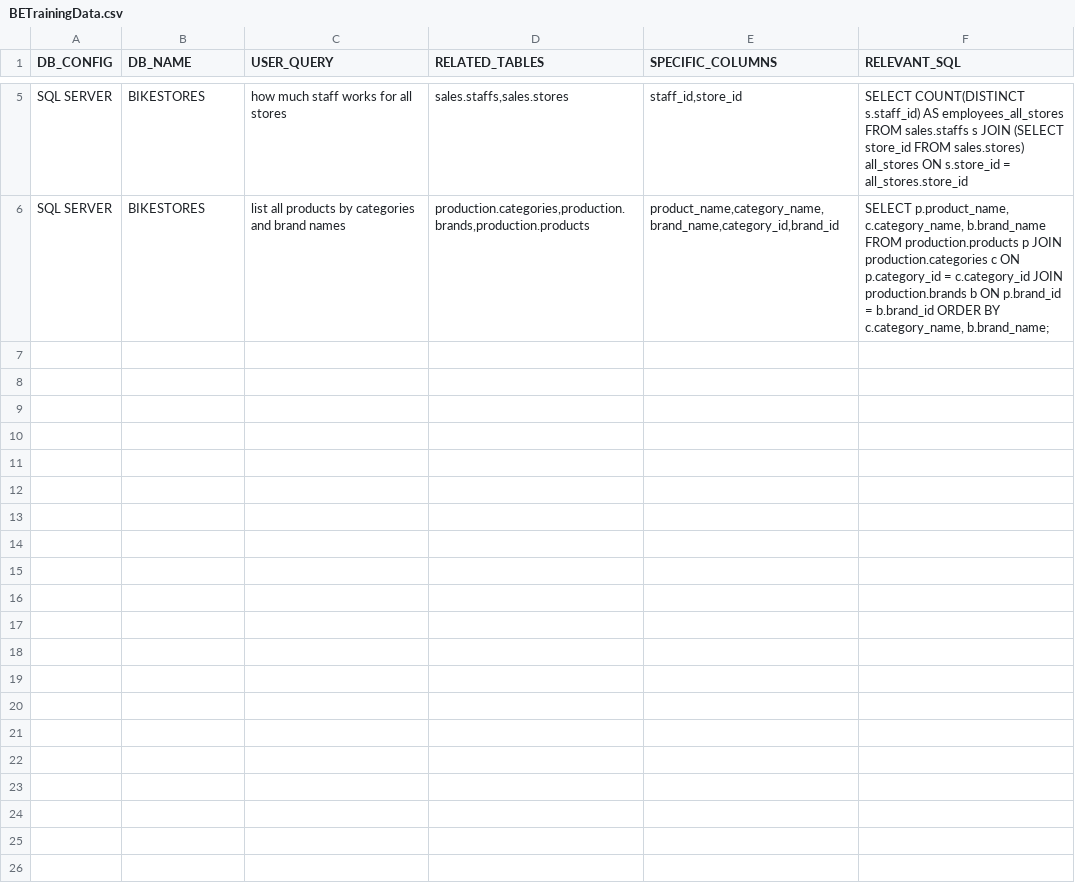
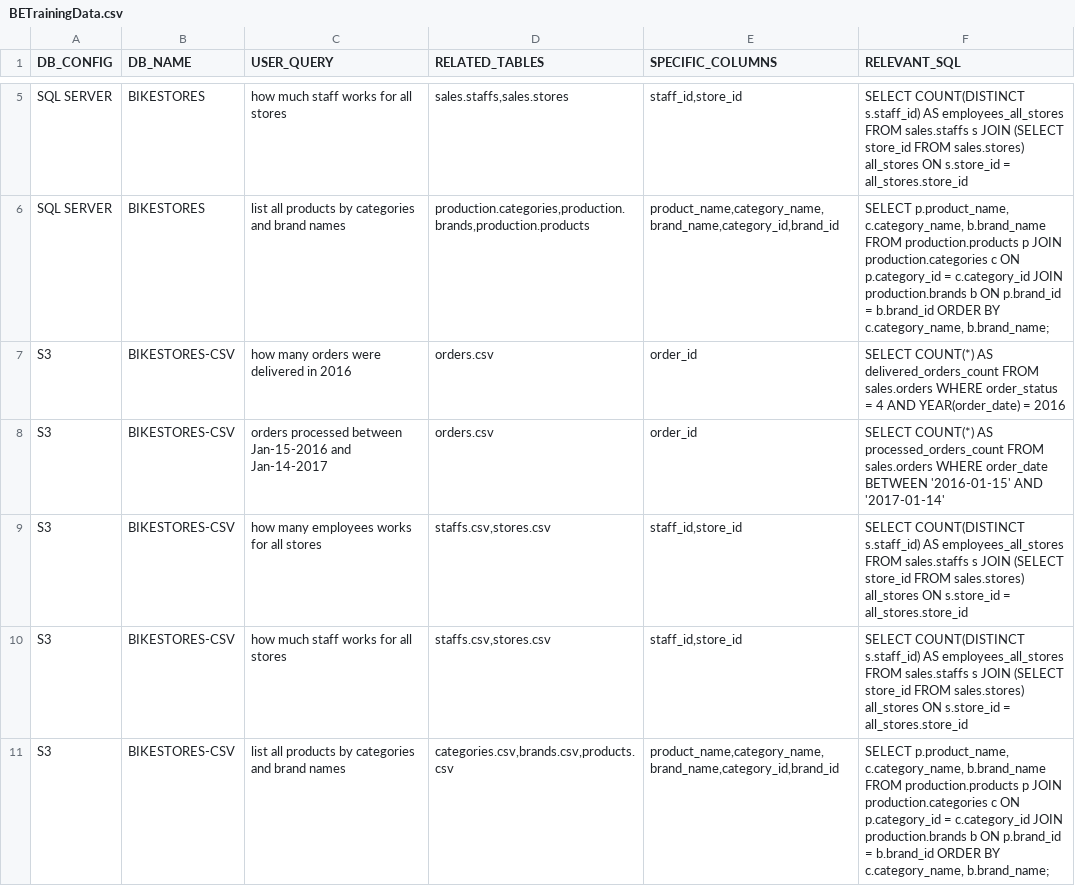
Before and after one commit to m-prasad-reddy/TIA-1.1, a CSV file: BETrainingData.csv, drawn as a sheet; only a part is shown, gaps mark what is left out; the diff names each change by its address in the sheet, - before the commit and + after, or states it on an @@ line.

Commit message:
Update BETrainingData.csv

```diff
--- a/BETrainingData.csv
+++ b/BETrainingData.csv
+row 7: S3 | BIKESTORES-CSV | how many orders were delivered in 2016 | orders.csv | order_id | SELECT COUNT(*) AS delivered_orders_count FROM sales.orders WHERE order_status = 4 AND YEAR(order_date) = 2016
+row 8: S3 | BIKESTORES-CSV | orders processed between Jan-15-2016 and Jan-14-2017 | orders.csv | order_id | SELECT COUNT(*) AS processed_orders_count FROM sales.orders WHERE order_date BETWEEN '2016-01-15' AND '2017-01-14'
+row 9: S3 | BIKESTORES-CSV | how many employees works for all stores | staffs.csv,stores.csv | staff_id,store_id | SELECT COUNT(DISTINCT s.staff_id) AS employees_all_stores FROM sales.staffs s JOIN (SELECT store_id FROM sales.stores) all_stores ON s.store_id = all_stores.store_id
+row 10: S3 | BIKESTORES-CSV | how much staff works for all stores | staffs.csv,stores.csv | staff_id,store_id | SELECT COUNT(DISTINCT s.staff_id) AS employees_all_stores FROM sales.staffs s JOIN (SELECT store_id FROM sales.stores) all_stores ON s.store_id = all_stores.store_id
+row 11: S3 | BIKESTORES-CSV | list all products by categories and brand names | categories.csv,brands.csv,products.csv | product_name,category_name,brand_name,category_id,brand_id | SELECT p.product_name, c.category_name, b.brand_name FROM production.products p JOIN production.categories c ON p.category_id = c.category_id JOIN production.brands b ON p.brand_id = b.brand_id ORDER BY c.category_name, b.brand_name;
```
